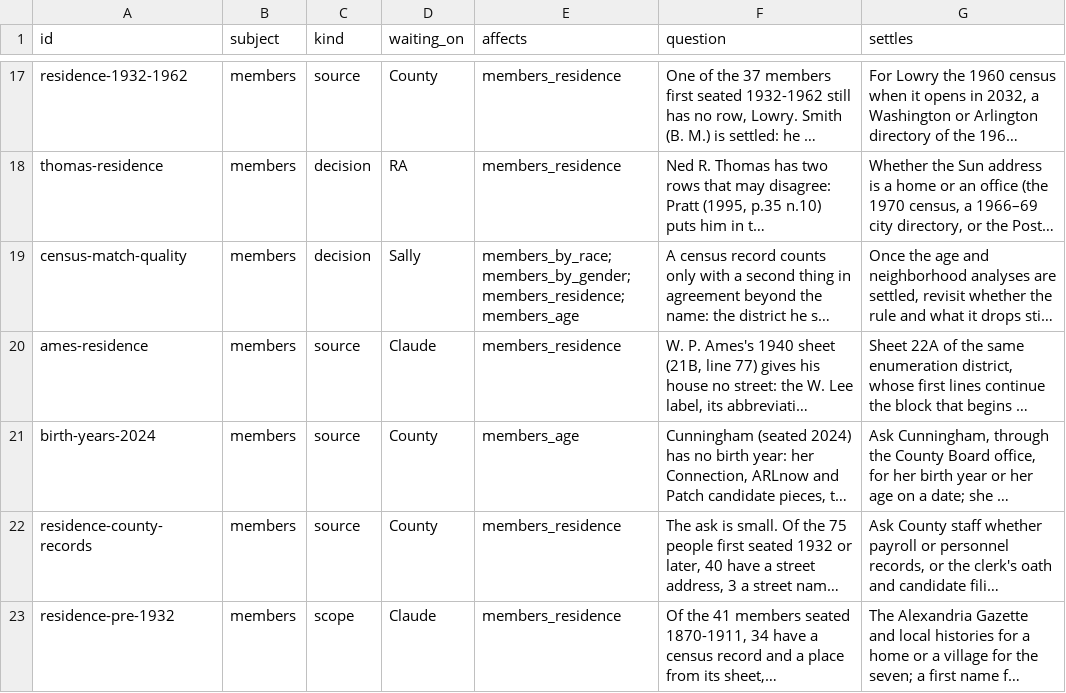
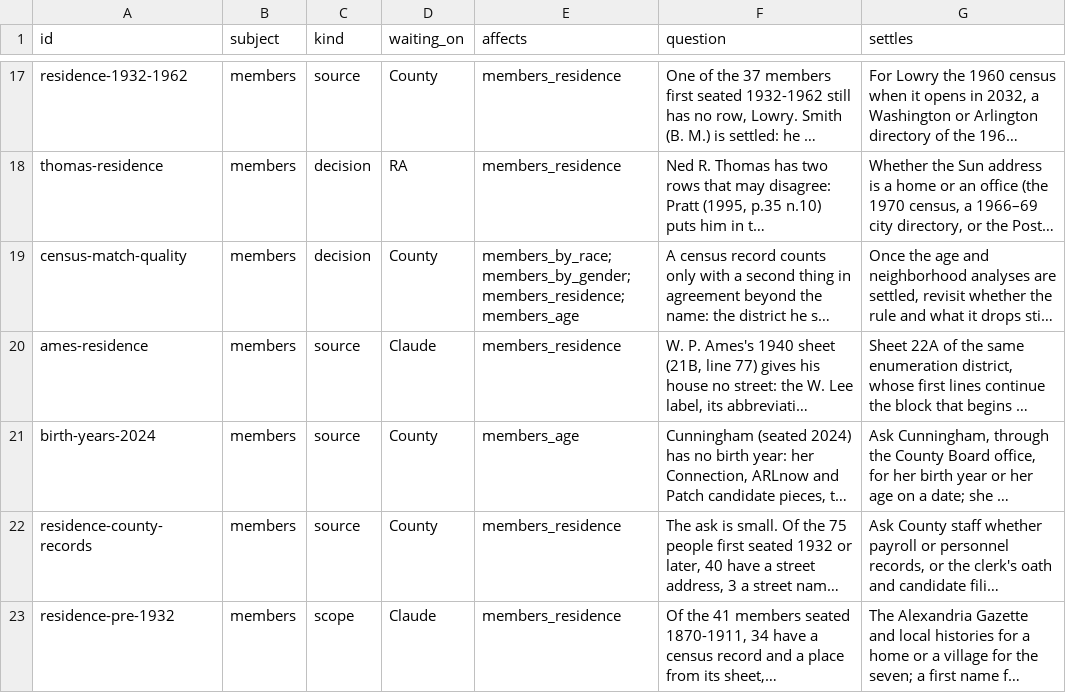
Before and after one commit to slhudson/arlington-bsap, a CSV file: docs/questions.csv, drawn as a sheet; only a part is shown, gaps mark what is left out; long unchanged cells end in …; the diff names each change by its address in the sheet, - before the commit and + after, or states it on an @@ line.

```diff
--- a/docs/questions.csv
+++ b/docs/questions.csv
-D19 (waiting_on): Sally
+D19 (waiting_on): County
```
